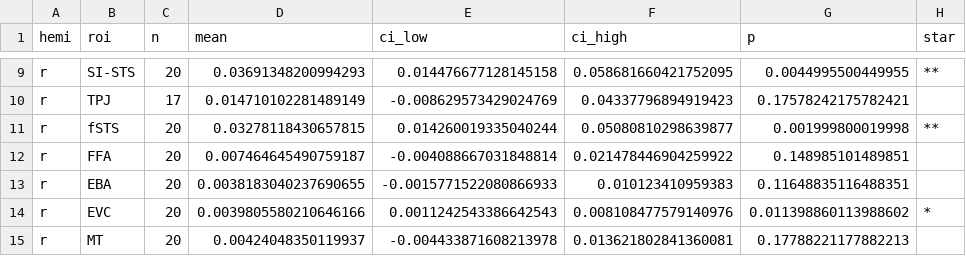
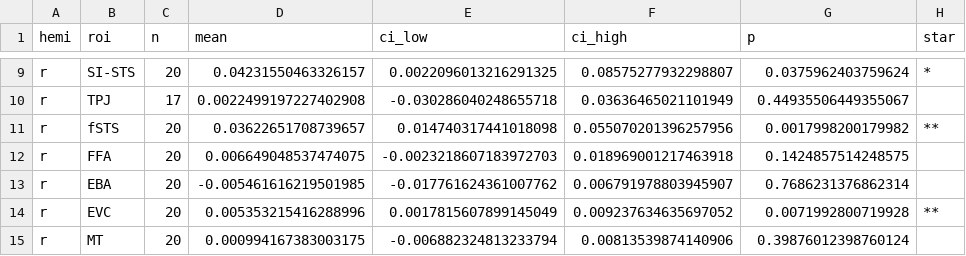
Before and after one commit to emaliemcmahon/sts_communication, a CSV file: derivatives/GroupDecodingIndex/stats.csv, drawn as a sheet; only a part is shown, gaps mark what is left out; the diff covers the shown part only; the diff names each change by its address in the sheet, - before the commit and + after, or states it on an @@ line.

```diff
--- a/derivatives/GroupDecodingIndex/stats.csv
+++ b/derivatives/GroupDecodingIndex/stats.csv
-D9 (mean): 0.03691348200994293
+D9 (mean): 0.04231550463326157
-E9 (ci_low): 0.014476677128145158
+E9 (ci_low): 0.0022096013216291325
-F9 (ci_high): 0.058681660421752095
+F9 (ci_high): 0.08575277932298807
-G9 (p): 0.0044995500449955
+G9 (p): 0.0375962403759624
-H9 (star): **
+H9 (star): *
-D10 (mean): 0.014710102281489149
+D10 (mean): 0.0022499197227402908
-E10 (ci_low): -0.008629573429024769
+E10 (ci_low): -0.030286040248655718
-F10 (ci_high): 0.04337796894919423
+F10 (ci_high): 0.03636465021101949
-G10 (p): 0.17578242175782421
+G10 (p): 0.44935506449355067
-D11 (mean): 0.03278118430657815
+D11 (mean): 0.03622651708739657
-E11 (ci_low): 0.014260019335040244
+E11 (ci_low): 0.014740317441018098
-F11 (ci_high): 0.05080810298639877
+F11 (ci_high): 0.055070201396257956
-G11 (p): 0.001999800019998
+G11 (p): 0.0017998200179982
-D12 (mean): 0.007464645490759187
+D12 (mean): 0.006649048537474075
-E12 (ci_low): -0.004088667031848814
+E12 (ci_low): -0.0023218607183972703
-F12 (ci_high): 0.021478446904259922
+F12 (ci_high): 0.018969001217463918
-G12 (p): 0.148985101489851
+G12 (p): 0.1424857514248575
-D13 (mean): 0.0038183040237690655
+D13 (mean): -0.005461616219501985
-E13 (ci_low): -0.0015771522080866933
+E13 (ci_low): -0.017761624361007762
-F13 (ci_high): 0.010123410959383
+F13 (ci_high): 0.006791978803945907
-G13 (p): 0.11648835116488351
+G13 (p): 0.7686231376862314
-D14 (mean): 0.0039805580210646166
+D14 (mean): 0.005353215416288996
-E14 (ci_low): 0.0011242543386642543
+E14 (ci_low): 0.0017815607899145049
-F14 (ci_high): 0.008108477579140976
+F14 (ci_high): 0.009237634635697052
-G14 (p): 0.011398860113988602
+G14 (p): 0.0071992800719928
-H14 (star): *
+H14 (star): **
-D15 (mean): 0.00424048350119937
+D15 (mean): 0.000994167383003175
-E15 (ci_low): -0.004433871608213978
+E15 (ci_low): -0.006882324813233794
-F15 (ci_high): 0.013621802841360081
+F15 (ci_high): 0.00813539874140906
-G15 (p): 0.17788221177882213
+G15 (p): 0.39876012398760124
```
Also changed, not shown: 28 edited cells elsewhere in this file, derivatives/GroupDecodingIndex/subject_decoding_index.csv, 3 other files.
